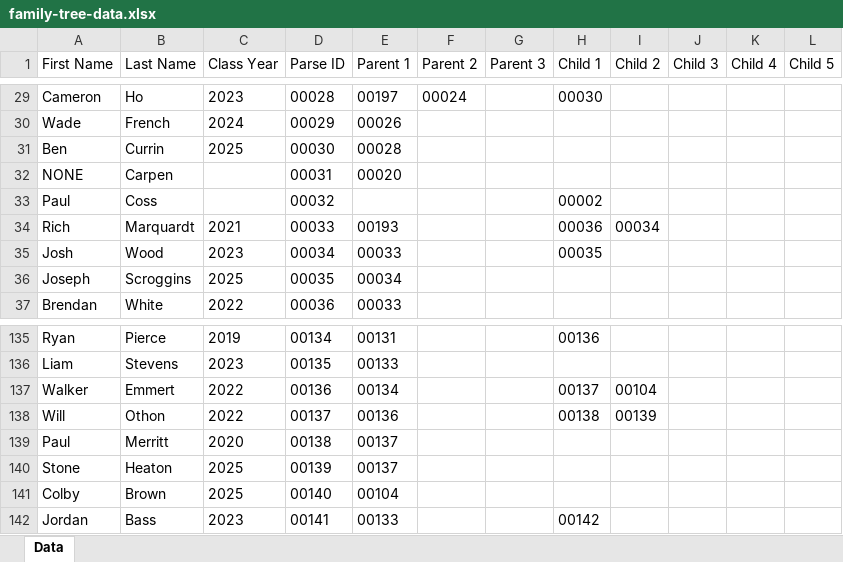
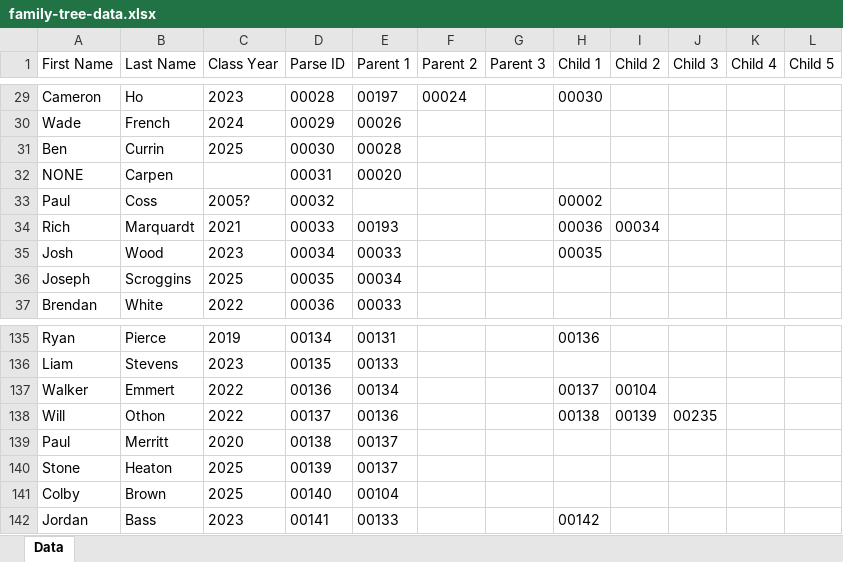
Before and after one commit to ASHill11/Family-Tree, an Excel workbook: family-tree-data.xlsx, sheet Data, drawn as a sheet; only a part is shown, gaps mark what is left out; values as stored, in another font and other column widths than the file's, no borders; table styles not drawn; the diff covers the shown part only; the diff names each change by its address in the sheet, - before the commit and + after, or states it on an @@ line.

```diff
--- a/family-tree-data.xlsx (sheet Data)
+++ b/family-tree-data.xlsx (sheet Data)
-C33 (Class Year): (empty)
+C33 (Class Year): 2005?
-J138 (Child 3): (empty)
+J138 (Child 3): 00235
```
Also changed, not shown: other rows of this sheet.
